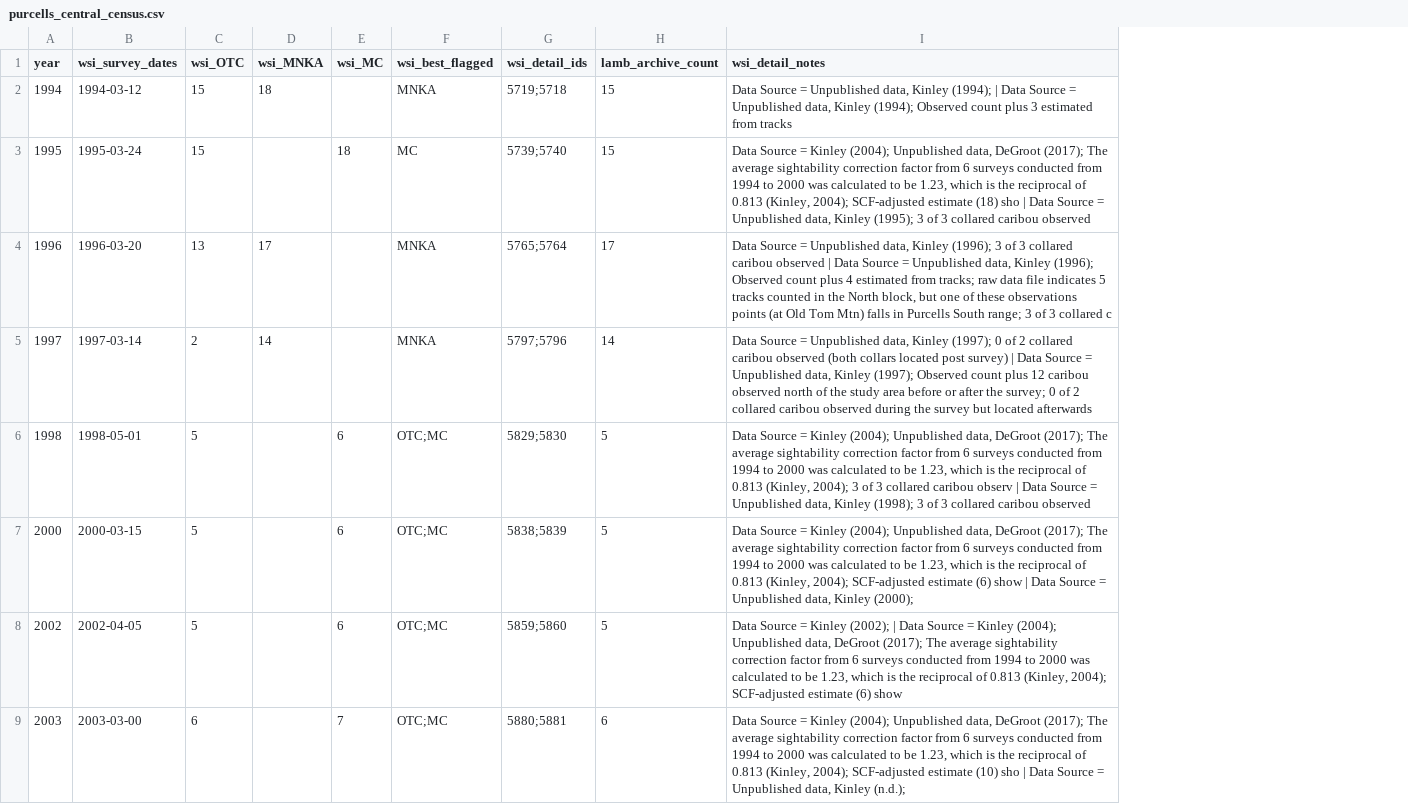
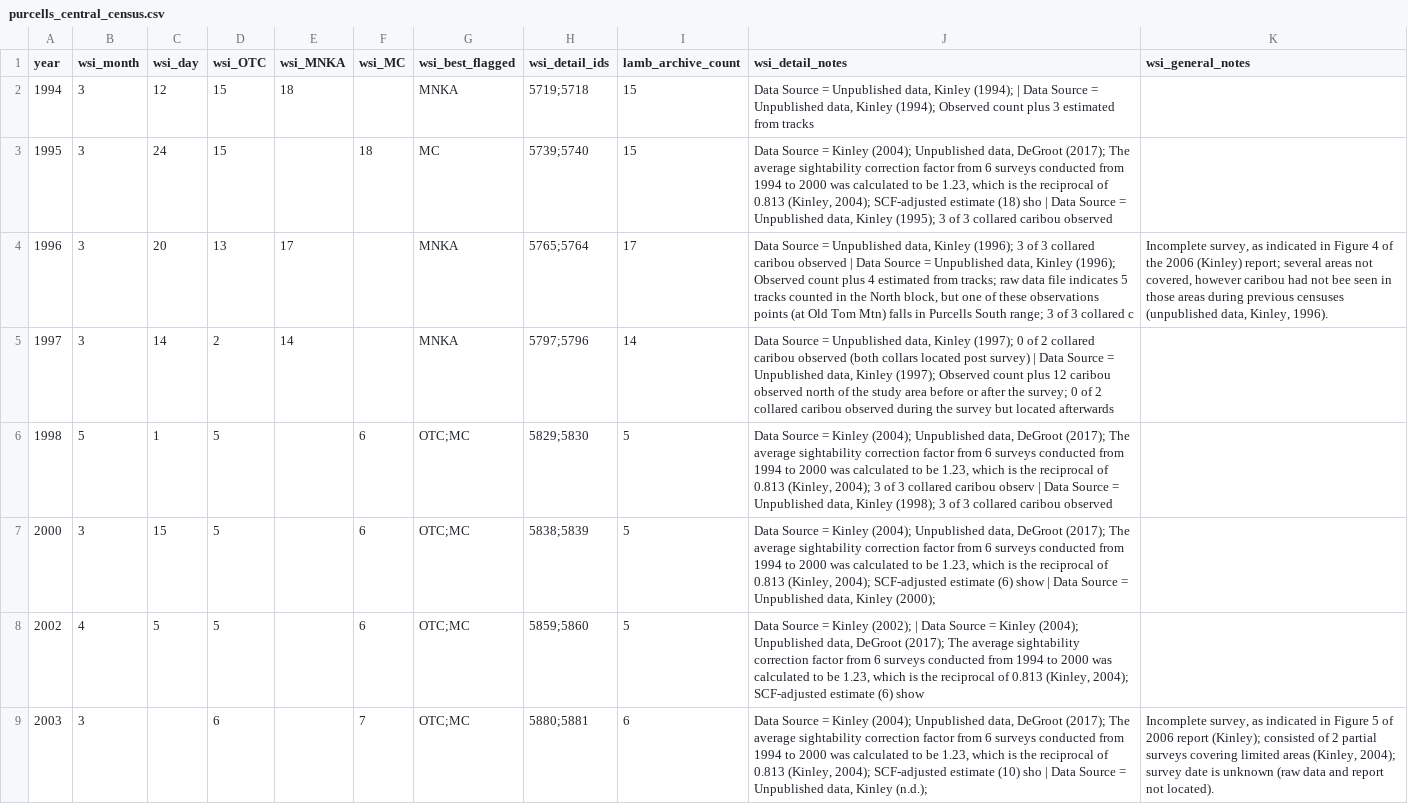
Before and after one commit to BWBrook/extinction-vortex, a CSV file: analysis/fable/caribou/purcells_central_census.csv, drawn as a sheet; only a part is shown; removed rows and columns are numbered as before the commit, all else as after; the diff names each change by its address in the sheet, - before the commit and + after, or states it on an @@ line.

```diff
--- a/analysis/fable/caribou/purcells_central_census.csv
+++ b/analysis/fable/caribou/purcells_central_census.csv
-column B (wsi_survey_dates), rows 2-9: 1994-03-12 | 1995-03-24 | 1996-03-20 | 1997-03-14 | 1998-05-01 | 2000-03-15 | 2002-04-05 | 2003-03-00
+column B (wsi_month), rows 2-9: 3 | 3 | 3 | 3 | 5 | 3 | 4 | 3
+column C (wsi_day), rows 2-8: 12 | 24 | 20 | 14 | 1 | 15 | 5
+column K (wsi_general_notes), rows 4-9: Incomplete survey, as indicated in Figure 4 of the 2006 (Kinley) report; several areas not covered, however caribou had not bee seen in those areas during previous censuses (unpublished data, Kinley, 1996). |  |  |  |  | Incomplete survey, as indicated in Figure 5 of 2006 report (Kinley); consisted of 2 partial surveys covering limited areas (Kinley, 2004); survey date is unknown (raw data and report not located).
```
Also changed, not shown: analysis/fable/caribou/demographic_evidence.csv, analysis/fable/caribou/events_timeline.csv, 13 other files.
